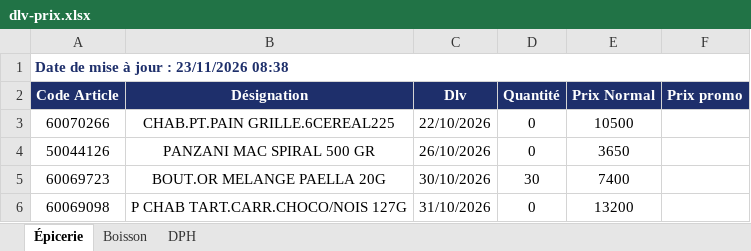
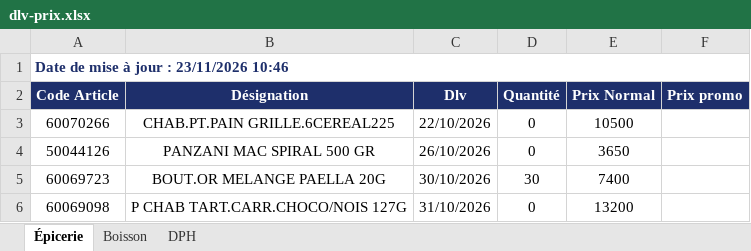
Before and after one commit to Tolotra4023/CR4, an Excel workbook: KIBO4/dlv-prix.xlsx, sheet Épicerie, drawn as a sheet; only a part is shown; values as stored, in another font and other column widths than the file's, no borders; the diff names each change by its address in the sheet, - before the commit and + after, or states it on an @@ line.

Commit message:
Mise à jour DLV/Prix KIBO4

```diff
--- a/KIBO4/dlv-prix.xlsx (sheet Épicerie)
+++ b/KIBO4/dlv-prix.xlsx (sheet Épicerie)
-A1 (Code Article): Date de mise à jour : 23/11/2026 08:38
+A1 (Code Article): Date de mise à jour : 23/11/2026 10:46
```
Also changed, not shown: sheet Boisson, sheet DPH.
